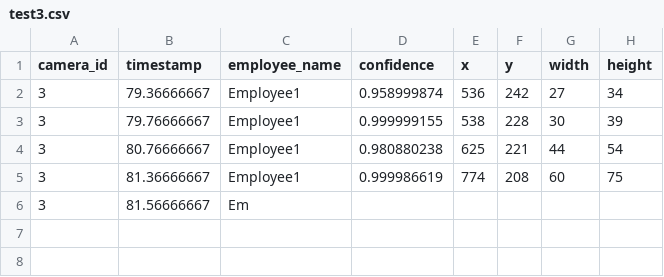
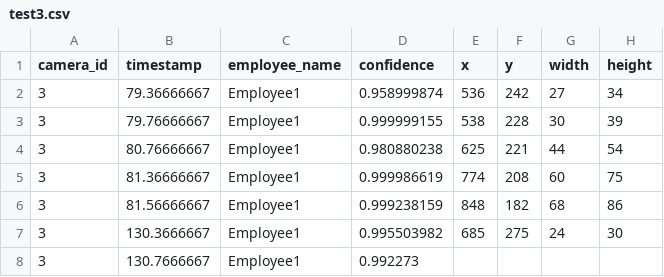
Before and after one commit to DataDynam/vision-based-attendance-system, a CSV file: Attendance_Logic_Module/test3.csv, drawn as a sheet.

```diff
--- a/Attendance_Logic_Module/test3.csv
+++ b/Attendance_Logic_Module/test3.csv
@@ -5,2 +5,4 @@ camera_id,timestamp,employee_name,confidence,x,y,width,height
 3,81.36666667,Employee1,0.999986619,774,208,60,75
-3,81.56666667,Em
+3,81.56666667,Employee1,0.999238159,848,182,68,86
+3,130.3666667,Employee1,0.995503982,685,275,24,30
+3,130.7666667,Employee1,0.992273
```
